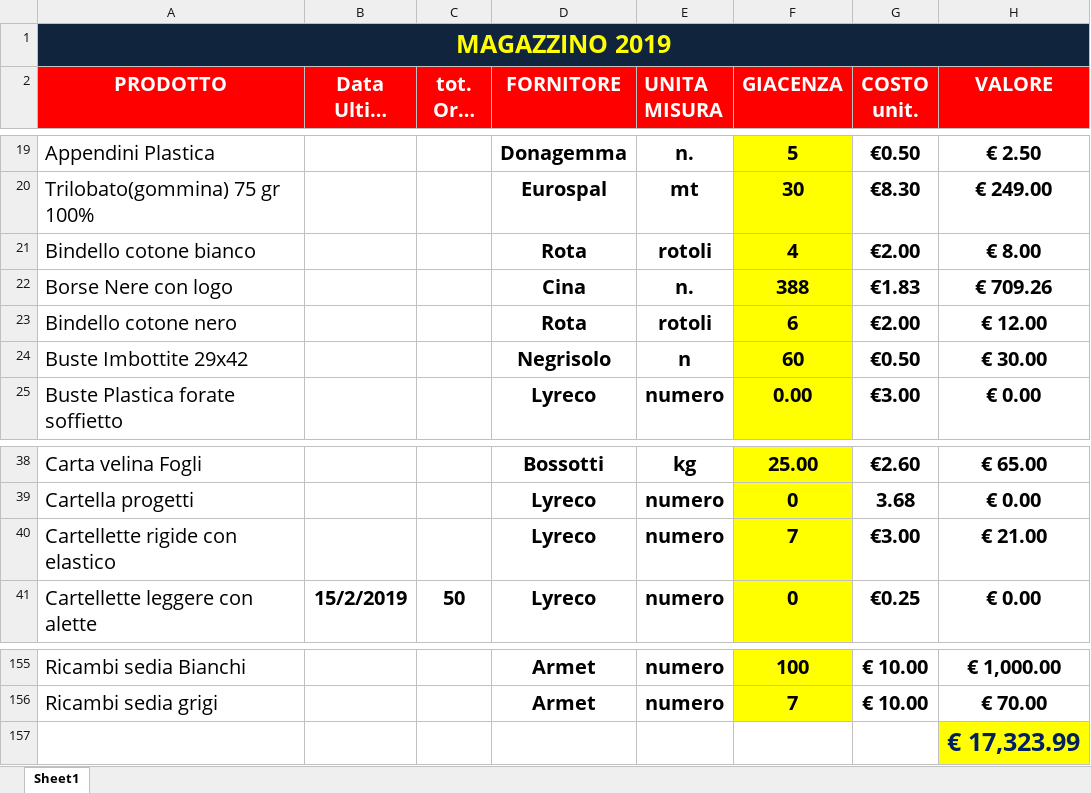
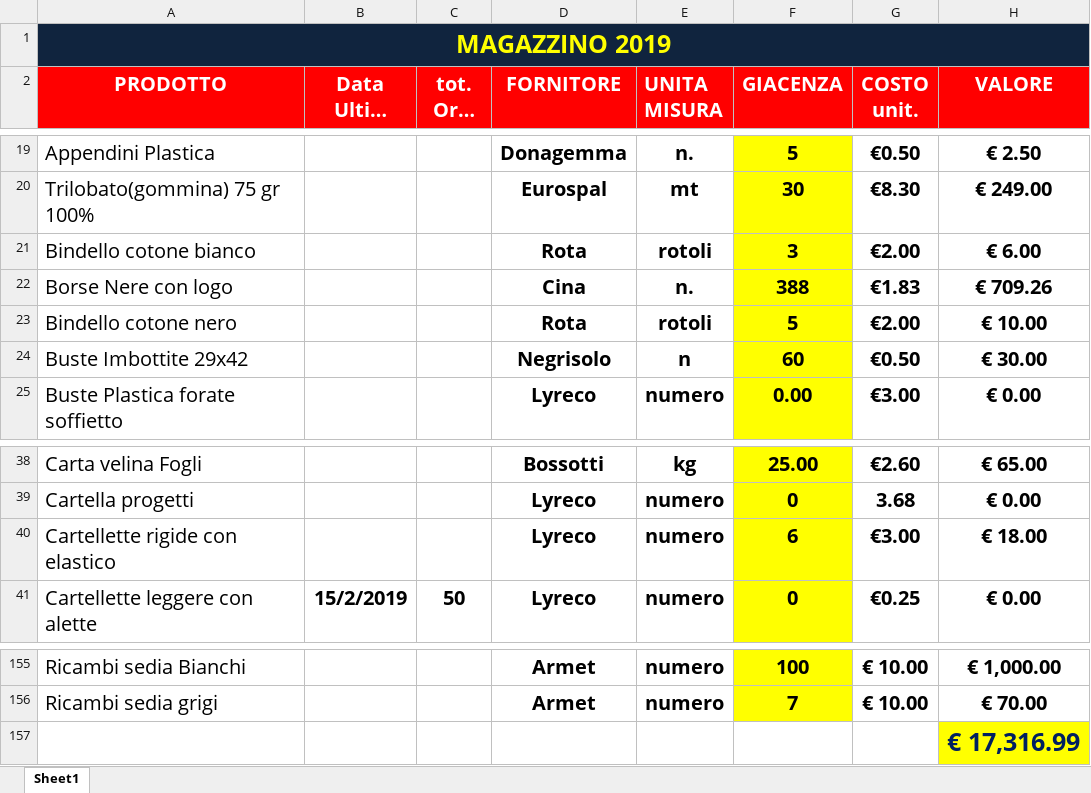
Before and after one commit to magazzino/deposito, an Excel workbook: magazzino2019.xlsx, sheet Sheet1, drawn as a sheet; only a part is shown, gaps mark what is left out; long unchanged cells end in …; values as stored, in another font and other column widths than the file's, no borders; conditional formats not drawn; the diff names each change by its address in the sheet, - before the commit and + after, or states it on an @@ line.

```diff
--- a/magazzino2019.xlsx (sheet Sheet1)
+++ b/magazzino2019.xlsx (sheet Sheet1)
-F21 (GIACENZA): 4
+F21 (GIACENZA): 3
-H21 (VALORE): € 8.00
+H21 (VALORE): € 6.00
-F23 (GIACENZA): 6
+F23 (GIACENZA): 5
-H23 (VALORE): € 12.00
+H23 (VALORE): € 10.00
-F40 (GIACENZA): 7
+F40 (GIACENZA): 6
-H40 (VALORE): € 21.00
+H40 (VALORE): € 18.00
-H157 (VALORE): € 17,323.99
+H157 (VALORE): € 17,316.99
```
Also changed, not shown: 1 other file.
